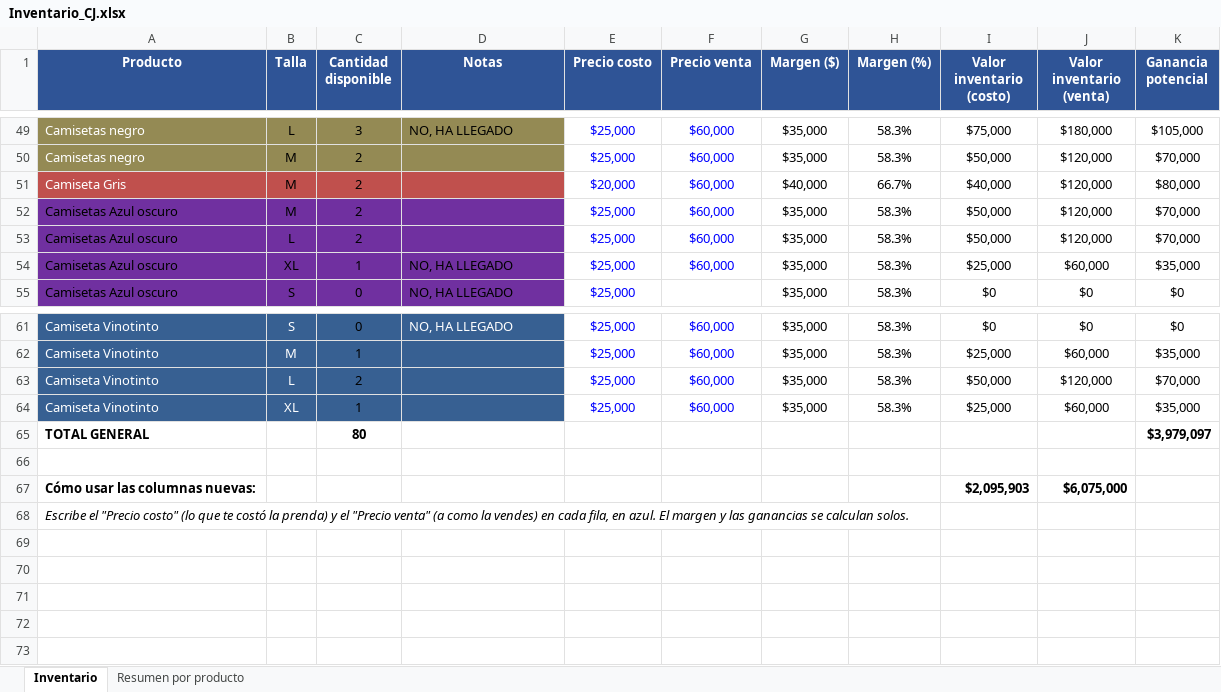
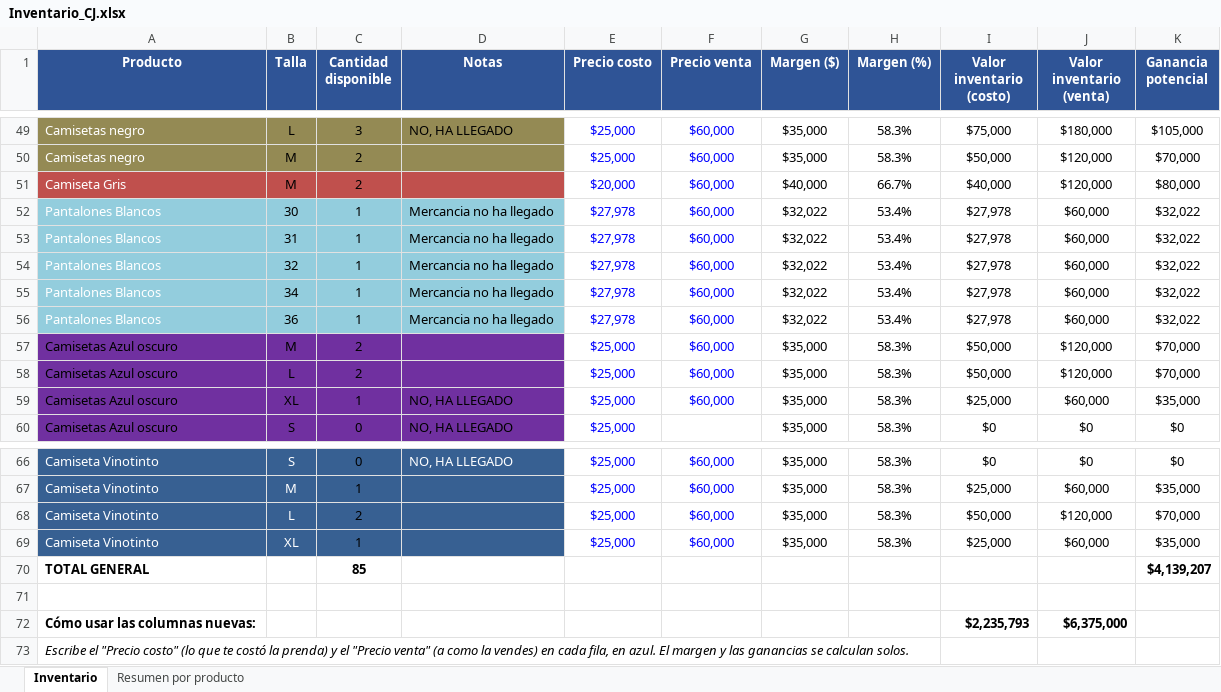
Before and after one commit to osmardanielortizmiranda03-hue/Negocio-CJ, an Excel workbook: Inventario_CJ.xlsx, sheet Inventario, drawn as a sheet; only a part is shown, gaps mark what is left out; values as stored, in another font and other column widths than the file's, no borders; addresses are those after the commit; the diff names each change by its address in the sheet, - before the commit and + after, or states it on an @@ line.

Commit message:
agregando pantalones blancos al inventario

```diff
--- a/Inventario_CJ.xlsx (sheet Inventario)
+++ b/Inventario_CJ.xlsx (sheet Inventario)
+row 52: Pantalones Blancos | 30 | 1 | Mercancia no ha llegado | $27,978 | $60,000 | $32,022 | 53.4% | $27,978 | $60,000 | $32,022
+row 53: Pantalones Blancos | 31 | 1 | Mercancia no ha llegado | $27,978 | $60,000 | $32,022 | 53.4% | $27,978 | $60,000 | $32,022
+row 54: Pantalones Blancos | 32 | 1 | Mercancia no ha llegado | $27,978 | $60,000 | $32,022 | 53.4% | $27,978 | $60,000 | $32,022
+row 55: Pantalones Blancos | 34 | 1 | Mercancia no ha llegado | $27,978 | $60,000 | $32,022 | 53.4% | $27,978 | $60,000 | $32,022
+row 56: Pantalones Blancos | 36 | 1 | Mercancia no ha llegado | $27,978 | $60,000 | $32,022 | 53.4% | $27,978 | $60,000 | $32,022
-C70 (Cantidad disponible): 80
+C70 (Cantidad disponible): 85
-K70 (Ganancia potencial): $3,979,097
+K70 (Ganancia potencial): $4,139,207
-I72 (Valor inventario (costo)): $2,095,903
+I72 (Valor inventario (costo)): $2,235,793
-J72 (Valor inventario (venta)): $6,075,000
+J72 (Valor inventario (venta)): $6,375,000
```
Also changed, not shown: formulas that keep their value.
